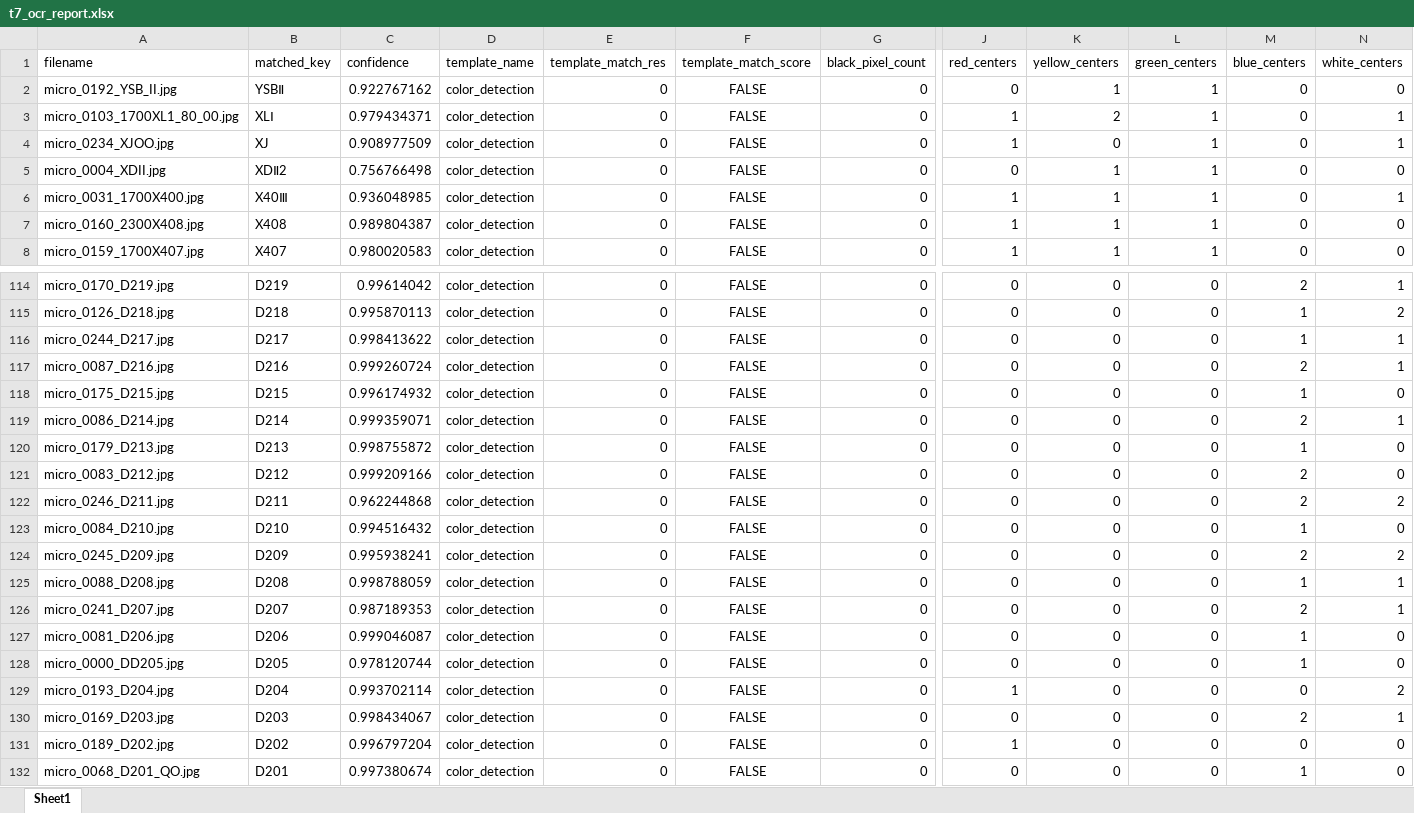
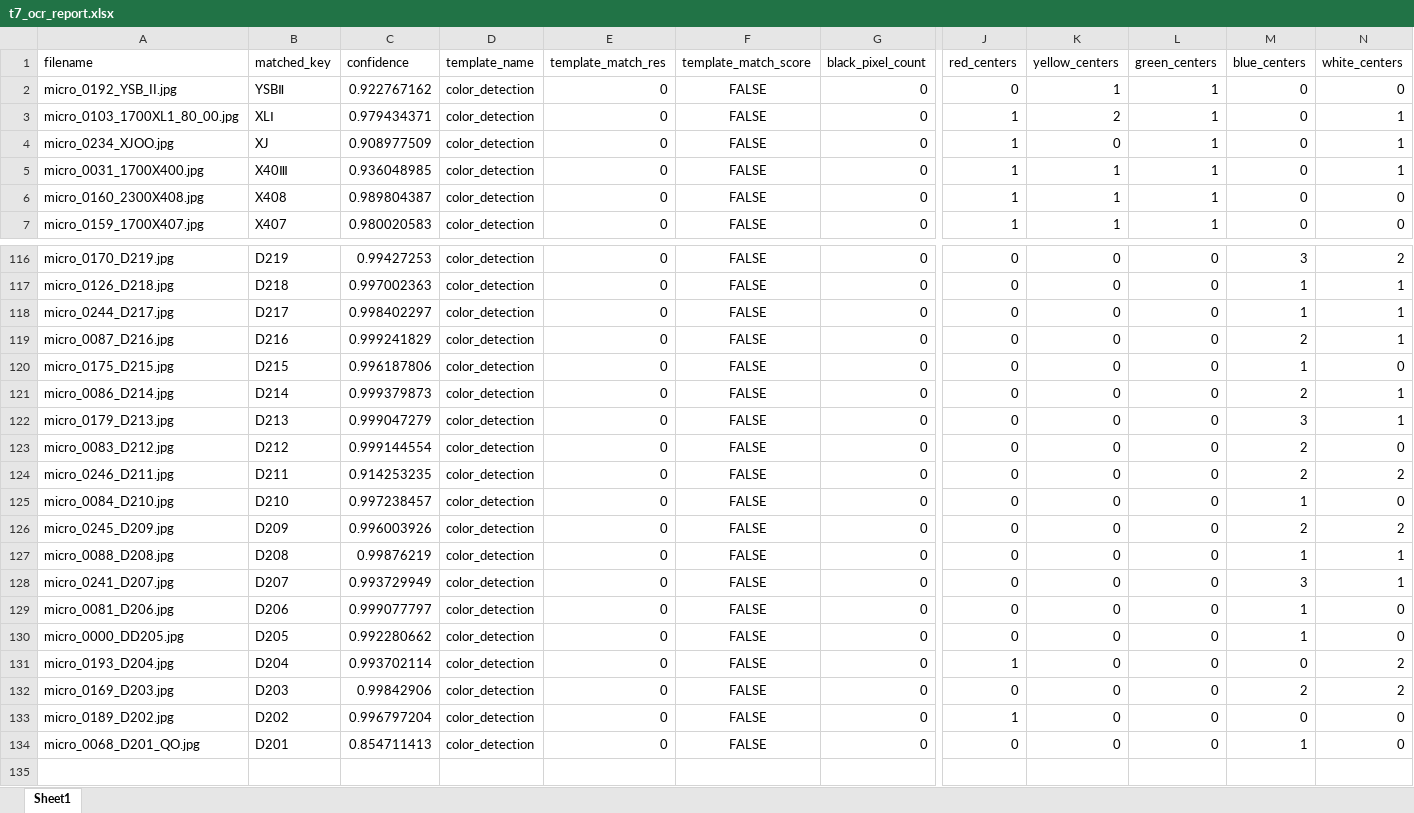
Before and after one commit to SAWRJJ/OCR-Project, an Excel workbook: template/t7_ocr_report.xlsx, sheet Sheet1, drawn as a sheet; only a part is shown, gaps mark what is left out; values as stored, in another font and other column widths than the file's, no borders; removed rows and columns are numbered as before the commit, all else as after; rows hold the shown columns only; the diff covers the shown part only; the diff names each change by its address in the sheet, - before the commit and + after, or states it on an @@ line.

```diff
--- a/template/t7_ocr_report.xlsx (sheet Sheet1)
+++ b/template/t7_ocr_report.xlsx (sheet Sheet1)
-row 5: micro_0004_XDII.jpg | XDⅡ2 | 0.756766498 | color_detection | 0 | FALSE | 0 | 0 | 1 | 1 | 0 | 0
-C116 (confidence): 0.99614042
+C116 (confidence): 0.99427253
-M116 (blue_centers): 2
+M116 (blue_centers): 3
-N116 (white_centers): 1
+N116 (white_centers): 2
-C117 (confidence): 0.995870113
+C117 (confidence): 0.997002363
-N117 (white_centers): 2
+N117 (white_centers): 1
-C118 (confidence): 0.998413622
+C118 (confidence): 0.998402297
-C119 (confidence): 0.999260724
+C119 (confidence): 0.999241829
-C120 (confidence): 0.996174932
+C120 (confidence): 0.996187806
-C121 (confidence): 0.999359071
+C121 (confidence): 0.999379873
-C122 (confidence): 0.998755872
+C122 (confidence): 0.999047279
-M122 (blue_centers): 1
+M122 (blue_centers): 3
-N122 (white_centers): 0
+N122 (white_centers): 1
-C123 (confidence): 0.999209166
+C123 (confidence): 0.999144554
-C124 (confidence): 0.962244868
+C124 (confidence): 0.914253235
-C125 (confidence): 0.994516432
+C125 (confidence): 0.997238457
-C126 (confidence): 0.995938241
+C126 (confidence): 0.996003926
-C127 (confidence): 0.998788059
+C127 (confidence): 0.99876219
-C128 (confidence): 0.987189353
+C128 (confidence): 0.993729949
-M128 (blue_centers): 2
+M128 (blue_centers): 3
-C129 (confidence): 0.999046087
+C129 (confidence): 0.999077797
-C130 (confidence): 0.978120744
+C130 (confidence): 0.992280662
-C132 (confidence): 0.998434067
+C132 (confidence): 0.99842906
-N132 (white_centers): 1
+N132 (white_centers): 2
-C134 (confidence): 0.997380674
+C134 (confidence): 0.854711413
```
Also changed, not shown: 3 added rows and 93 edited cells elsewhere in this sheet, template/t2_ocr_report.xlsx, template/t9_ocr_report.xlsx, 3 other files.
